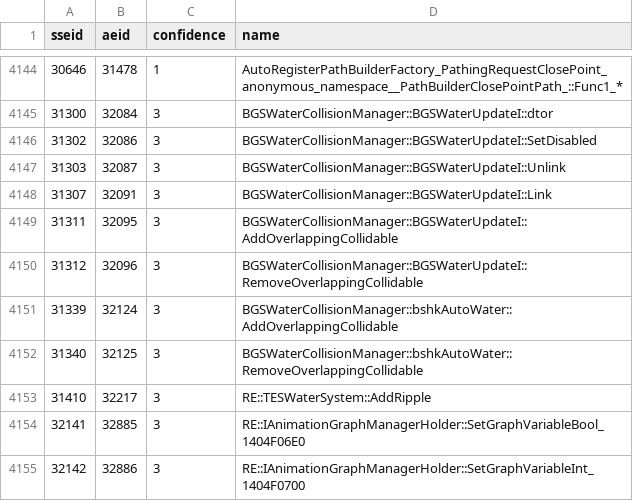
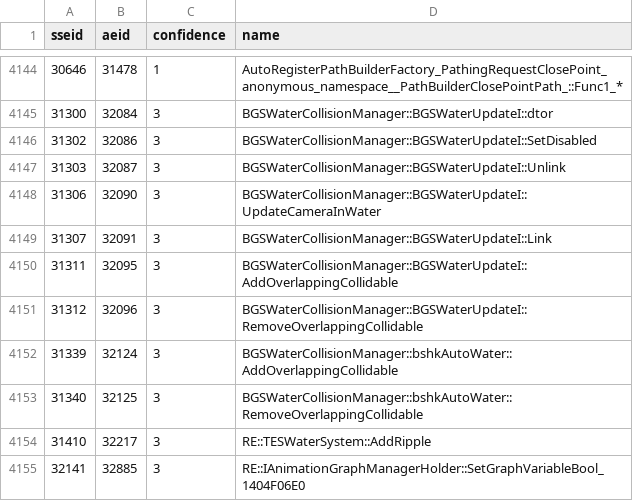
Before and after one commit to alandtse/skyrim_vr_address_library, a CSV file: se_ae.csv, drawn as a sheet; only a part is shown, gaps mark what is left out; the shorter side is filled out with more unchanged rows; the diff names each change by its address in the sheet, - before the commit and + after, or states it on an @@ line.

```diff
--- a/se_ae.csv
+++ b/se_ae.csv
+row 4148: 31306 | 32090 | 3 | BGSWaterCollisionManager::BGSWaterUpdateI::UpdateCameraInWater
```
Also changed, not shown: 1 other file.
